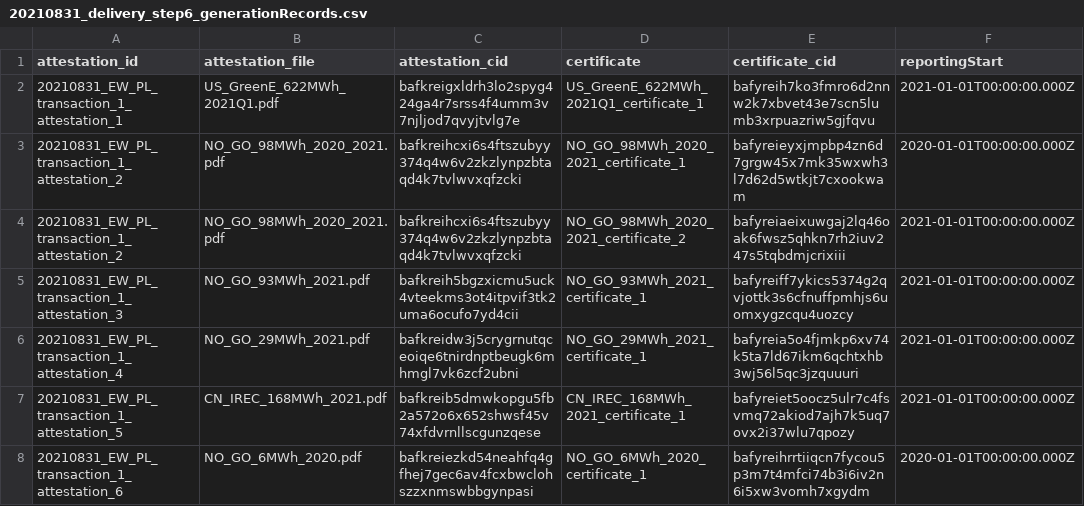
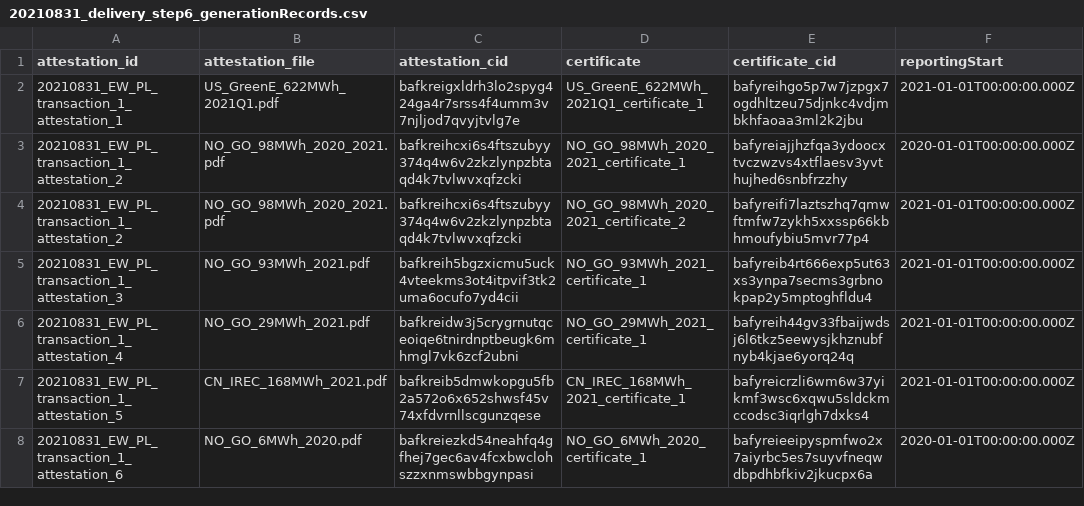
Before and after one commit to protocol/filecoin-renewables-purchases, a CSV file: 20210831_delivery/20210831_delivery_step6_generationRecords.csv, drawn as a sheet; only a part is shown; the diff names each change by its address in the sheet, - before the commit and + after, or states it on an @@ line.

Commit message:
Octokit bot: Updating file 20210831_delivery_step6_generationRecords.csv

```diff
--- a/20210831_delivery/20210831_delivery_step6_generationRecords.csv
+++ b/20210831_delivery/20210831_delivery_step6_generationRecords.csv
-E2 (certificate_cid): bafyreih7ko3fmro6d2nnw2k7xbvet43e7scn5lumb3xrpuazriw5gjfqvu
+E2 (certificate_cid): bafyreihgo5p7w7jzpgx7ogdhltzeu75djnkc4vdjmbkhfaoaa3ml2k2jbu
-E3 (certificate_cid): bafyreieyxjmpbp4zn6d7grgw45x7mk35wxwh3l7d62d5wtkjt7cxookwam
+E3 (certificate_cid): bafyreiajjhzfqa3ydoocxtvczwzvs4xtflaesv3yvthujhed6snbfrzzhy
-E4 (certificate_cid): bafyreiaeixuwgaj2lq46oak6fwsz5qhkn7rh2iuv247s5tqbdmjcrixiii
+E4 (certificate_cid): bafyreifi7laztszhq7qmwftmfw7zykh5xxssp66kbhmoufybiu5mvr77p4
-E5 (certificate_cid): bafyreiff7ykics5374g2qvjottk3s6cfnuffpmhjs6uomxygzcqu4uozcy
+E5 (certificate_cid): bafyreib4rt666exp5ut63xs3ynpa7secms3grbnokpap2y5mptoghfldu4
-E6 (certificate_cid): bafyreia5o4fjmkp6xv74k5ta7ld67ikm6qchtxhb3wj56l5qc3jzquuuri
+E6 (certificate_cid): bafyreih44gv33fbaijwdsj6l6tkz5eewysjkhznubfnyb4kjae6yorq24q
-E7 (certificate_cid): bafyreiet5oocz5ulr7c4fsvmq72akiod7ajh7k5uq7ovx2i37wlu7qpozy
+E7 (certificate_cid): bafyreicrzli6wm6w37yikmf3wsc6xqwu5sldckmccodsc3iqrlgh7dxks4
-E8 (certificate_cid): bafyreihrrtiiqcn7fycou5p3m7t4mfci74b3i6iv2n6i5xw3vomh7xgydm
+E8 (certificate_cid): bafyreieeipyspmfwo2x7aiyrbc5es7suyvfneqwdbpdhbfkiv2jkucpx6a
```
